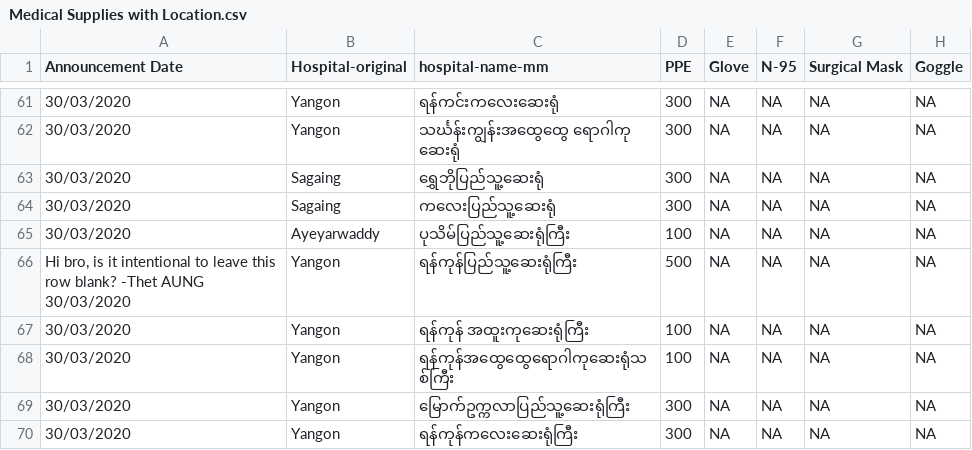
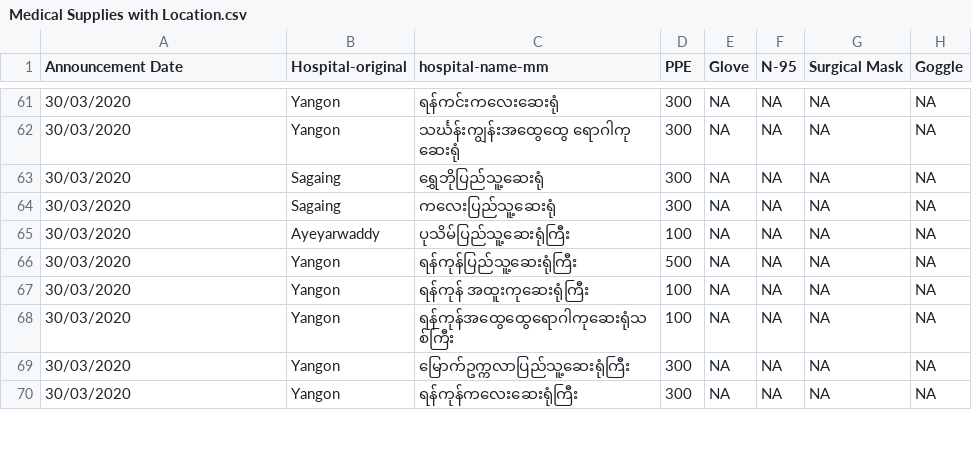
Before and after one commit to thixpin/myanmar-covid19-data, a CSV file: Medical Supplies with Location.csv, drawn as a sheet; only a part is shown, gaps mark what is left out; the diff names each change by its address in the sheet, - before the commit and + after, or states it on an @@ line.

Commit message:
Update Medical Supplies with Location.csv

```diff
--- a/Medical Supplies with Location.csv
+++ b/Medical Supplies with Location.csv
-A66 (Announcement Date): Hi bro, is it intentional to leave this row blank? -Thet AUNG 30/03/2020
+A66 (Announcement Date): 30/03/2020
```
